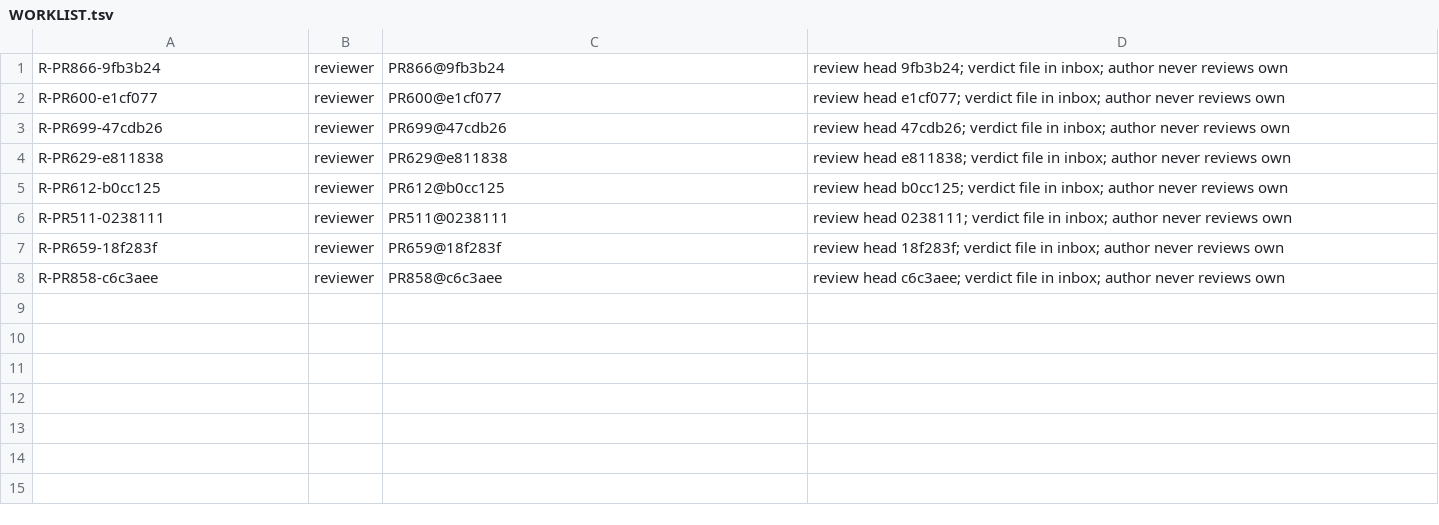
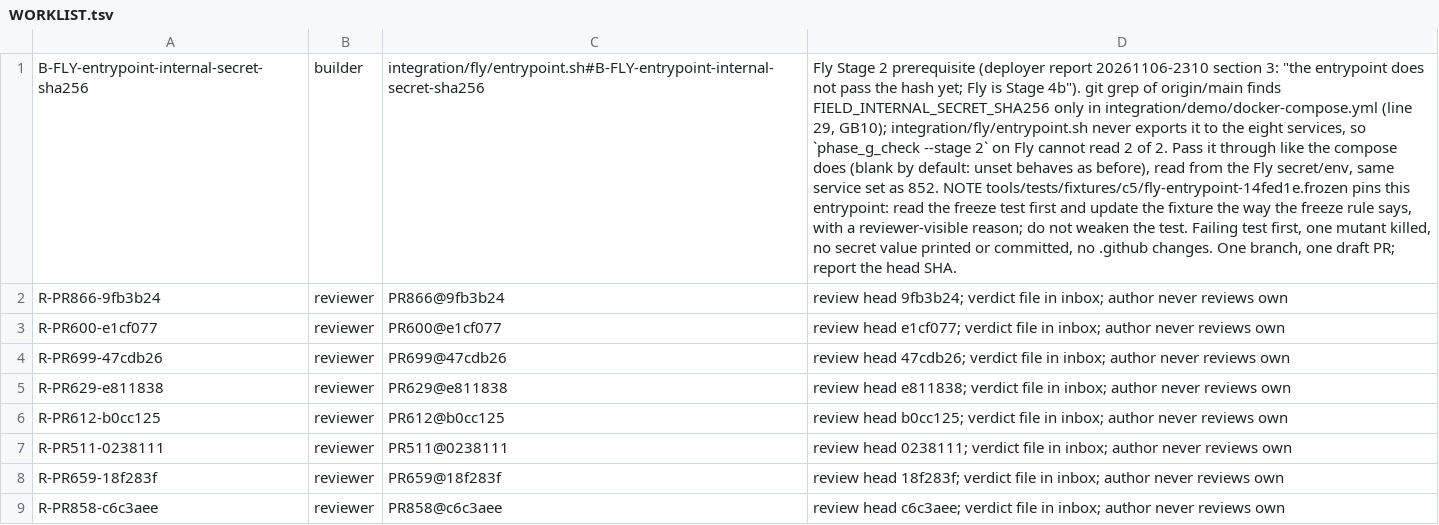
Before and after one commit to SpinStateLabs/field-platform, a TSV file: comms/WORKLIST.tsv, drawn as a sheet; the diff names each change by its address in the sheet, - before the commit and + after, or states it on an @@ line.

Commit message:
comms: coordinator card B-FLY-entrypoint-internal-secret-sha256 (Fly Stage 2 prerequisite)

```diff
--- a/comms/WORKLIST.tsv
+++ b/comms/WORKLIST.tsv
+row 1: B-FLY-entrypoint-internal-secret-sha256 | builder | integration/fly/entrypoint.sh#B-FLY-entrypoint-internal-secret-sha256 | Fly Stage 2 prerequisite (deployer report 20261106-2310 section 3: "the entrypoint does not pass the hash yet; Fly is Stage 4b"). git grep of origin/main finds FIELD_INTERNAL_SECRET_SHA256 only in integration/demo/docker-compose.yml (line 29, GB10); integration/fly/entrypoint.sh never exports it to the eight services, so `phase_g_check --stage 2` on Fly cannot read 2 of 2. Pass it through like the compose does (blank by default: unset behaves as before), read from the Fly secret/env, same service set as 852. NOTE tools/tests/fixtures/c5/fly-entrypoint-14fed1e.frozen pins this entrypoint: read the freeze test first and update the fixture the way the freeze rule says, with a reviewer-visible reason; do not weaken the test. Failing test first, one mutant killed, no secret value printed or committed, no .github changes. One branch, one draft PR; report the head SHA.
```
